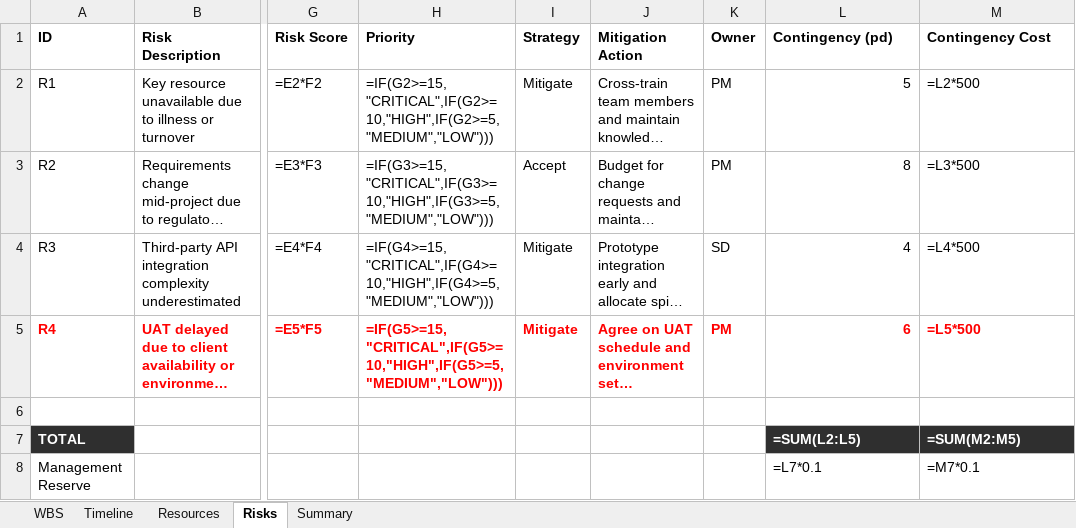
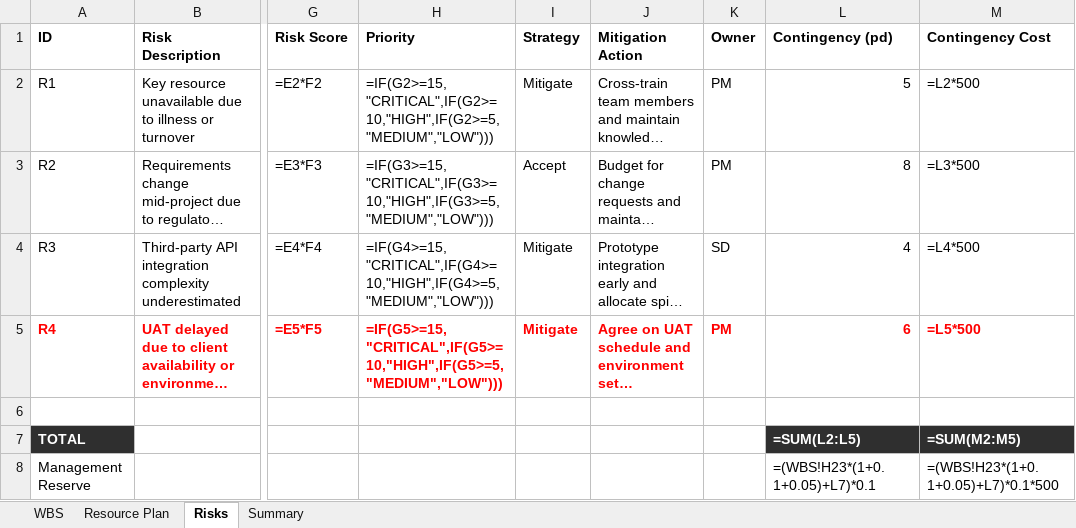
Before and after one commit to MrBogomips/claude-code, an Excel workbook: project-management/skills/pmo-pert-estimate/assets/pert-template.xlsx, sheet Risks, drawn as a sheet; only a part is shown, gaps mark what is left out; long unchanged cells end in …; values as stored, in another font and other column widths than the file's, no borders; formulas without a stored value are shown as written; the diff names each change by its address in the sheet, - before the commit and + after, or states it on an @@ line.

Commit message:
chore(pmo-pert): remove deprecated Timeline/Resources helpers; regenerate template
- Delete scripts/helpers/wb_timeline.py and scripts/helpers/wb_resources.py
  along with their test modules. Both modules implemented sheets that the
  v2 refactor removed (Issue #1 — Resources held % presented as effort;
  Issue #4 — Timeline Gantt was sequential and misleading).
- Regenerate assets/pert-template.xlsx by running the v2 generator on the
  updated sample-input.json so the bundled reference template matches the
  4-sheet layout.
- Test suite is green (135 tests) and the structural CI test suite passes.
- End-to-end smoke: sample workbook opens with 4 sheets, Resource Plan
  totals are =SUM formulas over per-week PD numerics, Summary shows the
  Low/Medium/High bands plus Calendar Duration = 12 weeks.

```diff
--- a/project-management/skills/pmo-pert-estimate/assets/pert-template.xlsx (sheet Risks)
+++ b/project-management/skills/pmo-pert-estimate/assets/pert-template.xlsx (sheet Risks)
-sheet tab: Timeline
+sheet tab: Resource Plan
-sheet tab: Resources
-L8 (Contingency (pd)): =L7*0.1
+L8 (Contingency (pd)): =(WBS!H23*(1+0.1+0.05)+L7)*0.1
-M8 (Contingency Cost): =M7*0.1
+M8 (Contingency Cost): =(WBS!H23*(1+0.1+0.05)+L7)*0.1*500
```
Also changed, not shown: sheet Resource Plan, sheet Summary, 4 other files.
